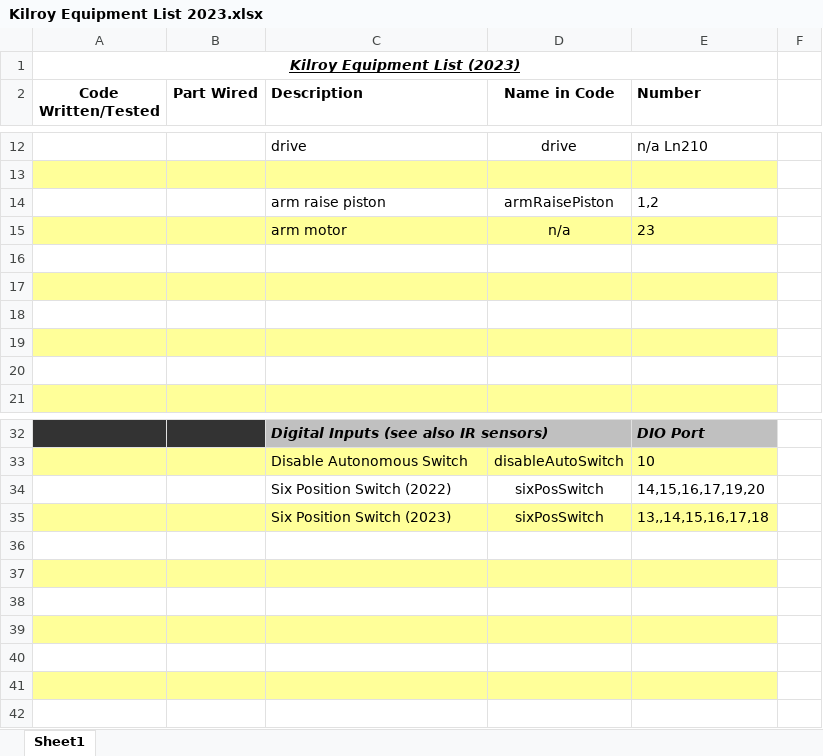
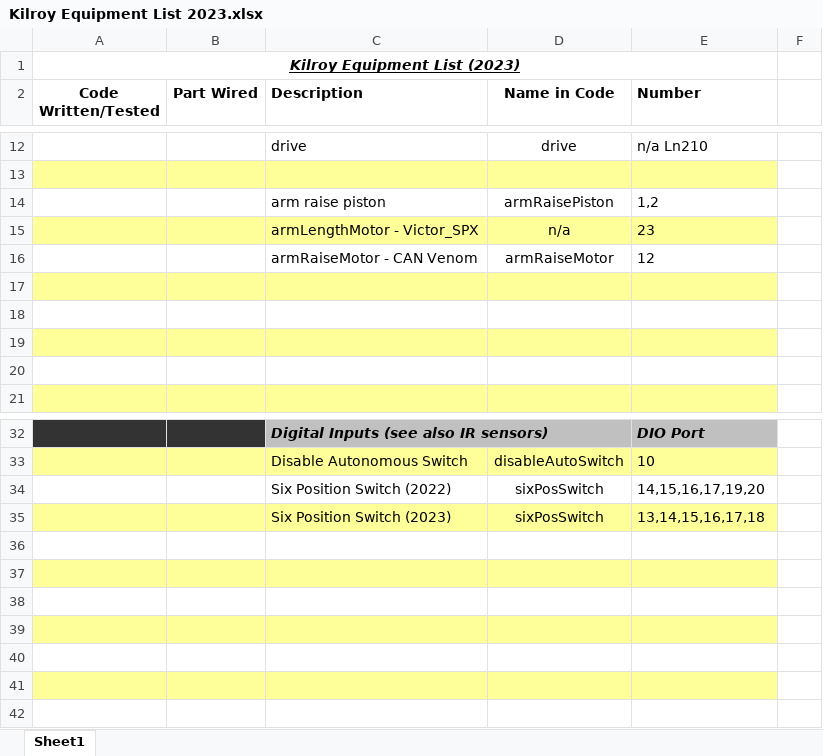
Before and after one commit to FIRST-Team-339/2023, an Excel workbook: Kilroy Equipment List 2023.xlsx, sheet Sheet1, drawn as a sheet; only a part is shown, gaps mark what is left out; values as stored, in another font and other column widths than the file's, no borders; the diff names each change by its address in the sheet, - before the commit and + after, or states it on an @@ line.

Commit message:
updates to the equipment list

```diff
--- a/Kilroy Equipment List 2023.xlsx (sheet Sheet1)
+++ b/Kilroy Equipment List 2023.xlsx (sheet Sheet1)
-C15 (Description): arm motor
+C15 (Description): armLengthMotor - Victor_SPX
-row 16: (empty)
+row 16:  |  | armRaiseMotor - CAN Venom | armRaiseMotor | 12
-E35 (Number): 13,,14,15,16,17,18
+E35 (Number): 13,14,15,16,17,18
```
